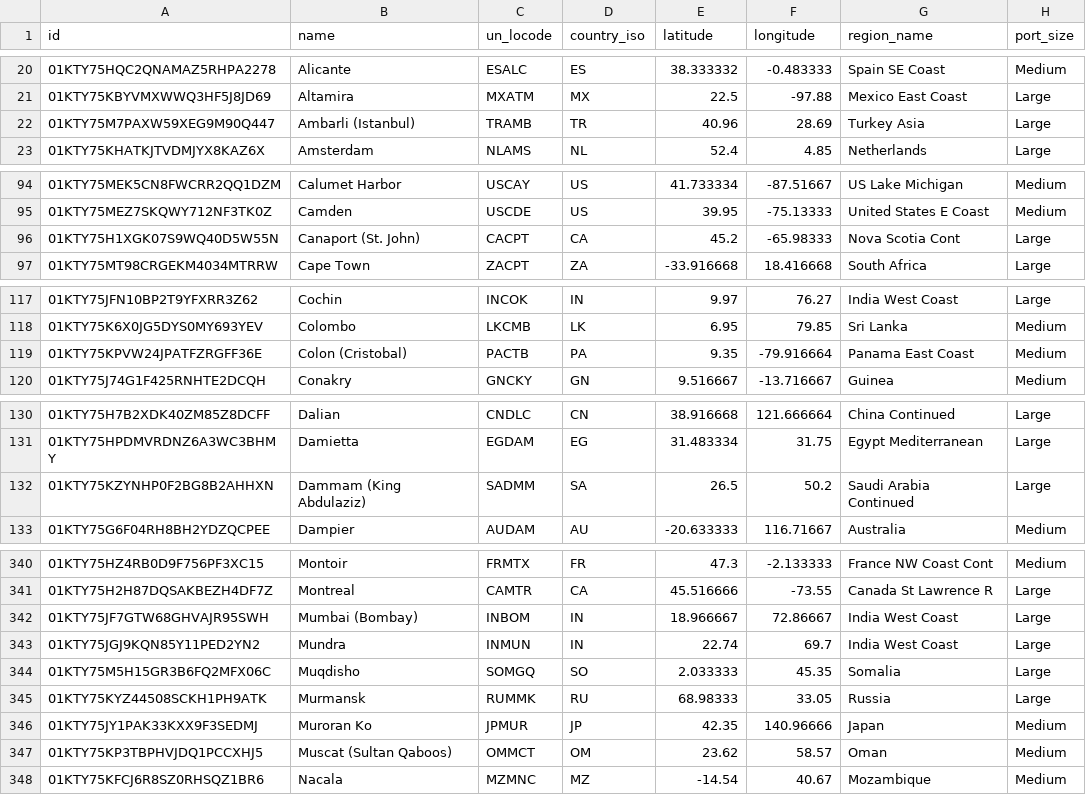
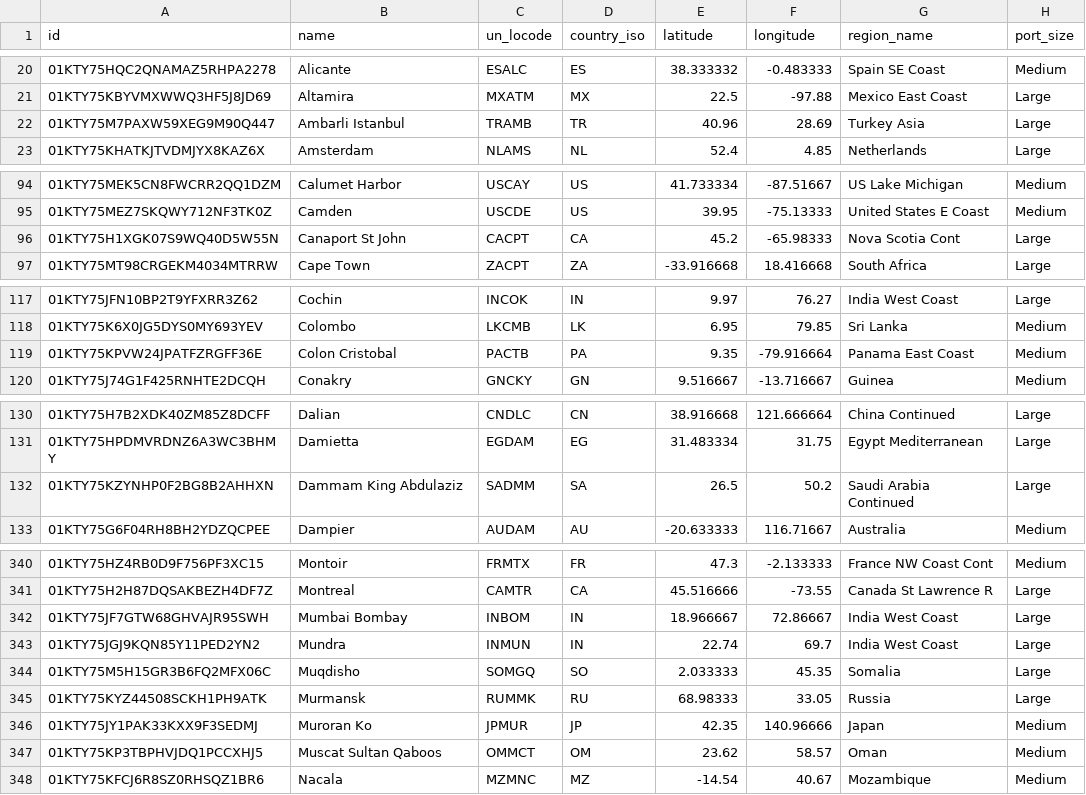
Before and after one commit to Fux002/blokport_scraper, a CSV file: catalog_source/ports.csv, drawn as a sheet; only a part is shown, gaps mark what is left out; the diff covers the shown part only.

```diff
--- a/catalog_source/ports.csv
+++ b/catalog_source/ports.csv
@@ -21,3 +21,3 @@ id,name,un_locode,country_iso,latitude,longitude,region_name,port_size
 01KTY75KBYVMXWWQ3HF5J8JD69,Altamira,MXATM,MX,22.5,-97.88,Mexico East Coast,Large
-01KTY75M7PAXW59XEG9M90Q447,Ambarli (Istanbul),TRAMB,TR,40.96,28.69,Turkey Asia,Large
+01KTY75M7PAXW59XEG9M90Q447,Ambarli Istanbul,TRAMB,TR,40.96,28.69,Turkey Asia,Large
 01KTY75KHATKJTVDMJYX8KAZ6X,Amsterdam,NLAMS,NL,52.4,4.85,Netherlands,Large
@@ -95,3 +95,3 @@ id,name,un_locode,country_iso,latitude,longitude,region_name,port_size
 01KTY75MEZ7SKQWY712NF3TK0Z,Camden,USCDE,US,39.95,-75.13333,United States E Coast,Medium
-01KTY75H1XGK07S9WQ40D5W55N,Canaport (St. John),CACPT,CA,45.2,-65.98333,Nova Scotia Cont,Large
+01KTY75H1XGK07S9WQ40D5W55N,Canaport St John,CACPT,CA,45.2,-65.98333,Nova Scotia Cont,Large
 01KTY75MT98CRGEKM4034MTRRW,Cape Town,ZACPT,ZA,-33.916668,18.416668,South Africa,Large
@@ -118,3 +118,3 @@ id,name,un_locode,country_iso,latitude,longitude,region_name,port_size
 01KTY75K6X0JG5DYS0MY693YEV,Colombo,LKCMB,LK,6.95,79.85,Sri Lanka,Medium
-01KTY75KPVW24JPATFZRGFF36E,Colon (Cristobal),PACTB,PA,9.35,-79.916664,Panama East Coast,Medium
+01KTY75KPVW24JPATFZRGFF36E,Colon Cristobal,PACTB,PA,9.35,-79.916664,Panama East Coast,Medium
 01KTY75J74G1F425RNHTE2DCQH,Conakry,GNCKY,GN,9.516667,-13.716667,Guinea,Medium
@@ -131,3 +131,3 @@ id,name,un_locode,country_iso,latitude,longitude,region_name,port_size
 01KTY75HPDMVRDNZ6A3WC3BHMY,Damietta,EGDAM,EG,31.483334,31.75,Egypt Mediterranean,Large
-01KTY75KZYNHP0F2BG8B2AHHXN,Dammam (King Abdulaziz),SADMM,SA,26.5,50.2,Saudi Arabia Continued,Large
+01KTY75KZYNHP0F2BG8B2AHHXN,Dammam King Abdulaziz,SADMM,SA,26.5,50.2,Saudi Arabia Continued,Large
 01KTY75G6F04RH8BH2YDZQCPEE,Dampier,AUDAM,AU,-20.633333,116.71667,Australia,Medium
@@ -341,3 +341,3 @@ id,name,un_locode,country_iso,latitude,longitude,region_name,port_size
 01KTY75H2H87DQSAKBEZH4DF7Z,Montreal,CAMTR,CA,45.516666,-73.55,Canada St Lawrence R,Large
-01KTY75JF7GTW68GHVAJR95SWH,Mumbai (Bombay),INBOM,IN,18.966667,72.86667,India West Coast,Large
+01KTY75JF7GTW68GHVAJR95SWH,Mumbai Bombay,INBOM,IN,18.966667,72.86667,India West Coast,Large
 01KTY75JGJ9KQN85Y11PED2YN2,Mundra,INMUN,IN,22.74,69.7,India West Coast,Large
@@ -346,3 +346,3 @@ id,name,un_locode,country_iso,latitude,longitude,region_name,port_size
 01KTY75JY1PAK33KXX9F3SEDMJ,Muroran Ko,JPMUR,JP,42.35,140.96666,Japan,Medium
-01KTY75KP3TBPHVJDQ1PCCXHJ5,Muscat (Sultan Qaboos),OMMCT,OM,23.62,58.57,Oman,Medium
+01KTY75KP3TBPHVJDQ1PCCXHJ5,Muscat Sultan Qaboos,OMMCT,OM,23.62,58.57,Oman,Medium
 01KTY75KFCJ6R8SZ0RHSQZ1BR6,Nacala,MZMNC,MZ,-14.54,40.67,Mozambique,Medium
```
Also changed, not shown: 32 edited cells elsewhere in this file, catalog_source/missing_variants.csv, catalog_source/origin_map.csv, 10 other files.
